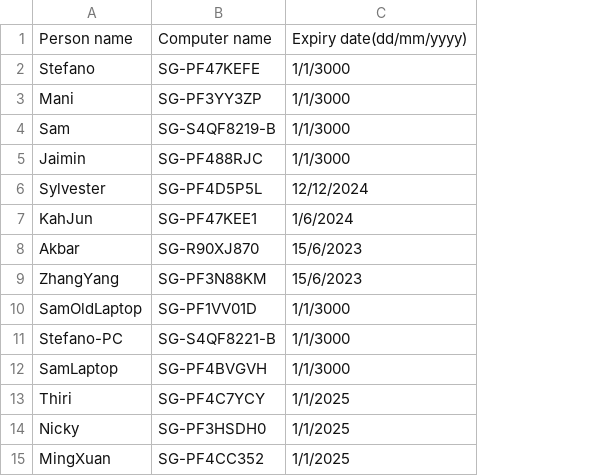
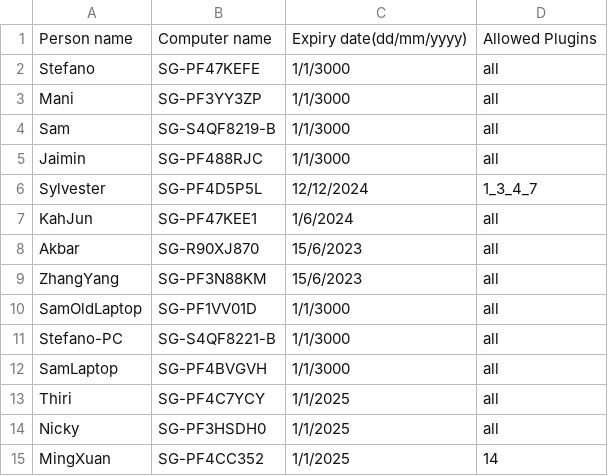
Before and after one commit to manikandan-ramboll/licensing, a CSV file: etabs_powerapps_lic.csv, drawn as a sheet; the diff names each change by its address in the sheet, - before the commit and + after, or states it on an @@ line.

Commit message:
Update etabs_powerapps_lic.csv

```diff
--- a/etabs_powerapps_lic.csv
+++ b/etabs_powerapps_lic.csv
+column D, rows 1-15: Allowed Plugins | all | all | all | all | 1_3_4_7 | all | all | all | all | all | all | all | all | 14
```
